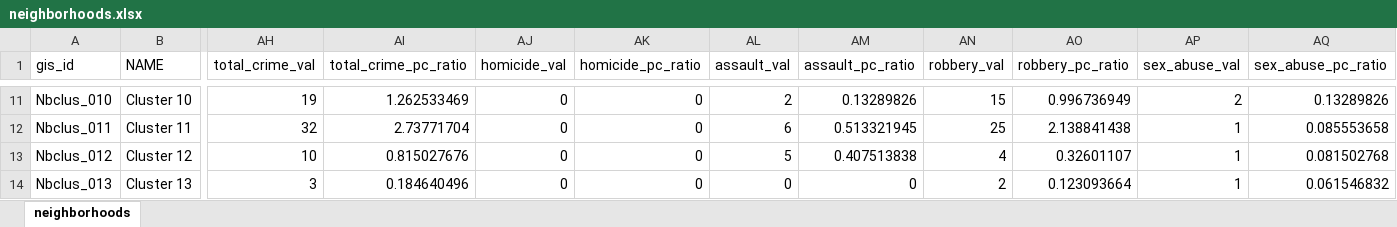
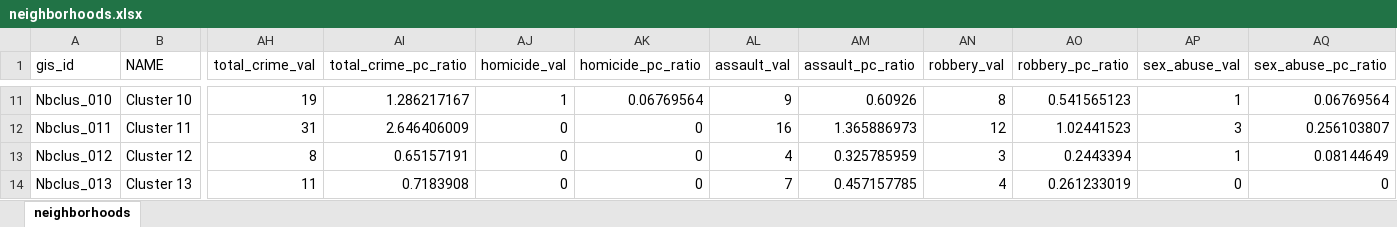
Before and after one commit to edean7474/dcaction, an Excel workbook: data/neighborhoods.xlsx, sheet neighborhoods, drawn as a sheet; only a part is shown, gaps mark what is left out; values as stored, in another font and other column widths than the file's, no borders; the diff covers the shown part only; the diff names each change by its address in the sheet, - before the commit and + after, or states it on an @@ line.

Commit message:
ViolentCrime

```diff
--- a/data/neighborhoods.xlsx (sheet neighborhoods)
+++ b/data/neighborhoods.xlsx (sheet neighborhoods)
-AI11 (total_crime_pc_ratio): 1.262533469
+AI11 (total_crime_pc_ratio): 1.286217167
-AJ11 (homicide_val): 0
+AJ11 (homicide_val): 1
-AK11 (homicide_pc_ratio): 0
+AK11 (homicide_pc_ratio): 0.06769564
-AL11 (assault_val): 2
+AL11 (assault_val): 9
-AM11 (assault_pc_ratio): 0.13289826
+AM11 (assault_pc_ratio): 0.60926
-AN11 (robbery_val): 15
+AN11 (robbery_val): 8
-AO11 (robbery_pc_ratio): 0.996736949
+AO11 (robbery_pc_ratio): 0.541565123
-AP11 (sex_abuse_val): 2
+AP11 (sex_abuse_val): 1
-AQ11 (sex_abuse_pc_ratio): 0.13289826
+AQ11 (sex_abuse_pc_ratio): 0.06769564
-AH12 (total_crime_val): 32
+AH12 (total_crime_val): 31
-AI12 (total_crime_pc_ratio): 2.73771704
+AI12 (total_crime_pc_ratio): 2.646406009
-AL12 (assault_val): 6
+AL12 (assault_val): 16
-AM12 (assault_pc_ratio): 0.513321945
+AM12 (assault_pc_ratio): 1.365886973
-AN12 (robbery_val): 25
+AN12 (robbery_val): 12
-AO12 (robbery_pc_ratio): 2.138841438
+AO12 (robbery_pc_ratio): 1.02441523
-AP12 (sex_abuse_val): 1
+AP12 (sex_abuse_val): 3
-AQ12 (sex_abuse_pc_ratio): 0.085553658
+AQ12 (sex_abuse_pc_ratio): 0.256103807
-AH13 (total_crime_val): 10
+AH13 (total_crime_val): 8
-AI13 (total_crime_pc_ratio): 0.815027676
+AI13 (total_crime_pc_ratio): 0.65157191
-AL13 (assault_val): 5
+AL13 (assault_val): 4
-AM13 (assault_pc_ratio): 0.407513838
+AM13 (assault_pc_ratio): 0.325785959
-AN13 (robbery_val): 4
+AN13 (robbery_val): 3
-AO13 (robbery_pc_ratio): 0.32601107
+AO13 (robbery_pc_ratio): 0.2443394
-AQ13 (sex_abuse_pc_ratio): 0.081502768
+AQ13 (sex_abuse_pc_ratio): 0.08144649
-AH14 (total_crime_val): 3
+AH14 (total_crime_val): 11
-AI14 (total_crime_pc_ratio): 0.184640496
+AI14 (total_crime_pc_ratio): 0.7183908
-AL14 (assault_val): 0
+AL14 (assault_val): 7
-AM14 (assault_pc_ratio): 0
+AM14 (assault_pc_ratio): 0.457157785
-AN14 (robbery_val): 2
+AN14 (robbery_val): 4
-AO14 (robbery_pc_ratio): 0.123093664
+AO14 (robbery_pc_ratio): 0.261233019
-AP14 (sex_abuse_val): 1
+AP14 (sex_abuse_val): 0
-AQ14 (sex_abuse_pc_ratio): 0.061546832
+AQ14 (sex_abuse_pc_ratio): 0
```
Also changed, not shown: 335 edited cells elsewhere in this sheet.
